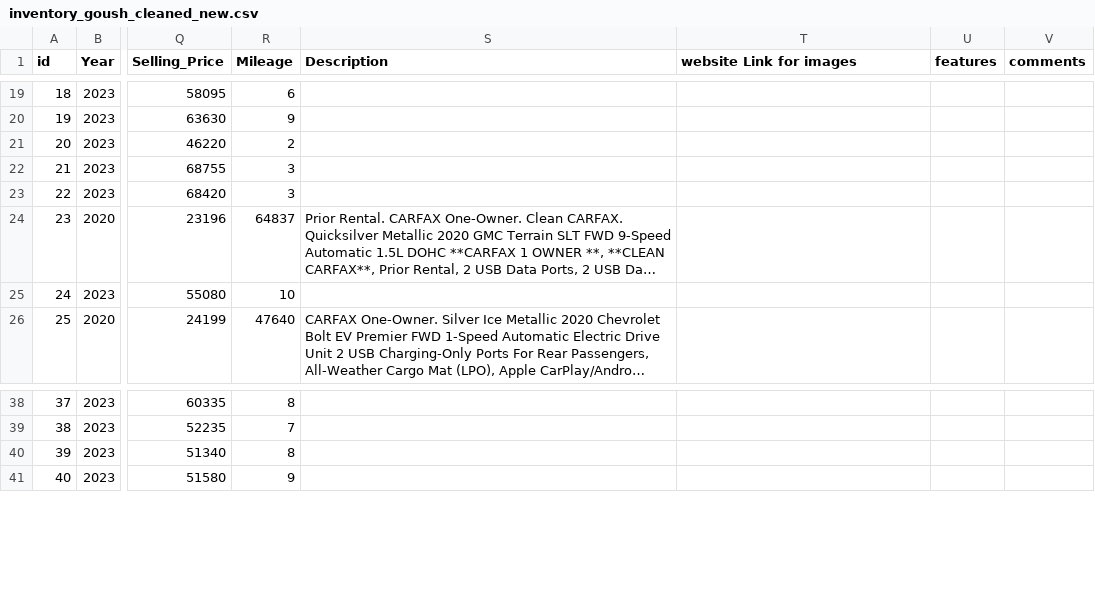
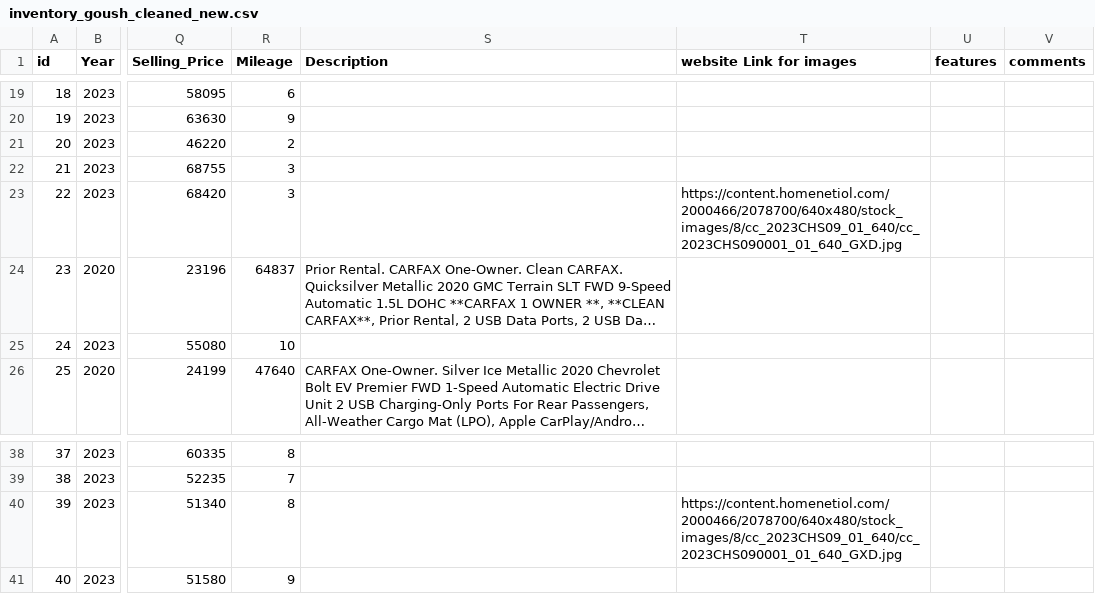
Before and after one commit to ShahVishs/streamlit_main, a CSV file: inventory_goush_cleaned_new.csv, drawn as a sheet; only a part is shown, gaps mark what is left out; long unchanged cells end in …; the diff names each change by its address in the sheet, - before the commit and + after, or states it on an @@ line.

Commit message:
Add files via upload

```diff
--- a/inventory_goush_cleaned_new.csv
+++ b/inventory_goush_cleaned_new.csv
-T23 (website Link for images): (empty)
+T23 (website Link for images): https://content.homenetiol.com/2000466/2078700/640x480/stock_images/8/cc_2023CHS09_01_640/cc_2023CHS090001_01_640_GXD.jpg
-T40 (website Link for images): (empty)
+T40 (website Link for images): https://content.homenetiol.com/2000466/2078700/640x480/stock_images/8/cc_2023CHS09_01_640/cc_2023CHS090001_01_640_GXD.jpg
```
